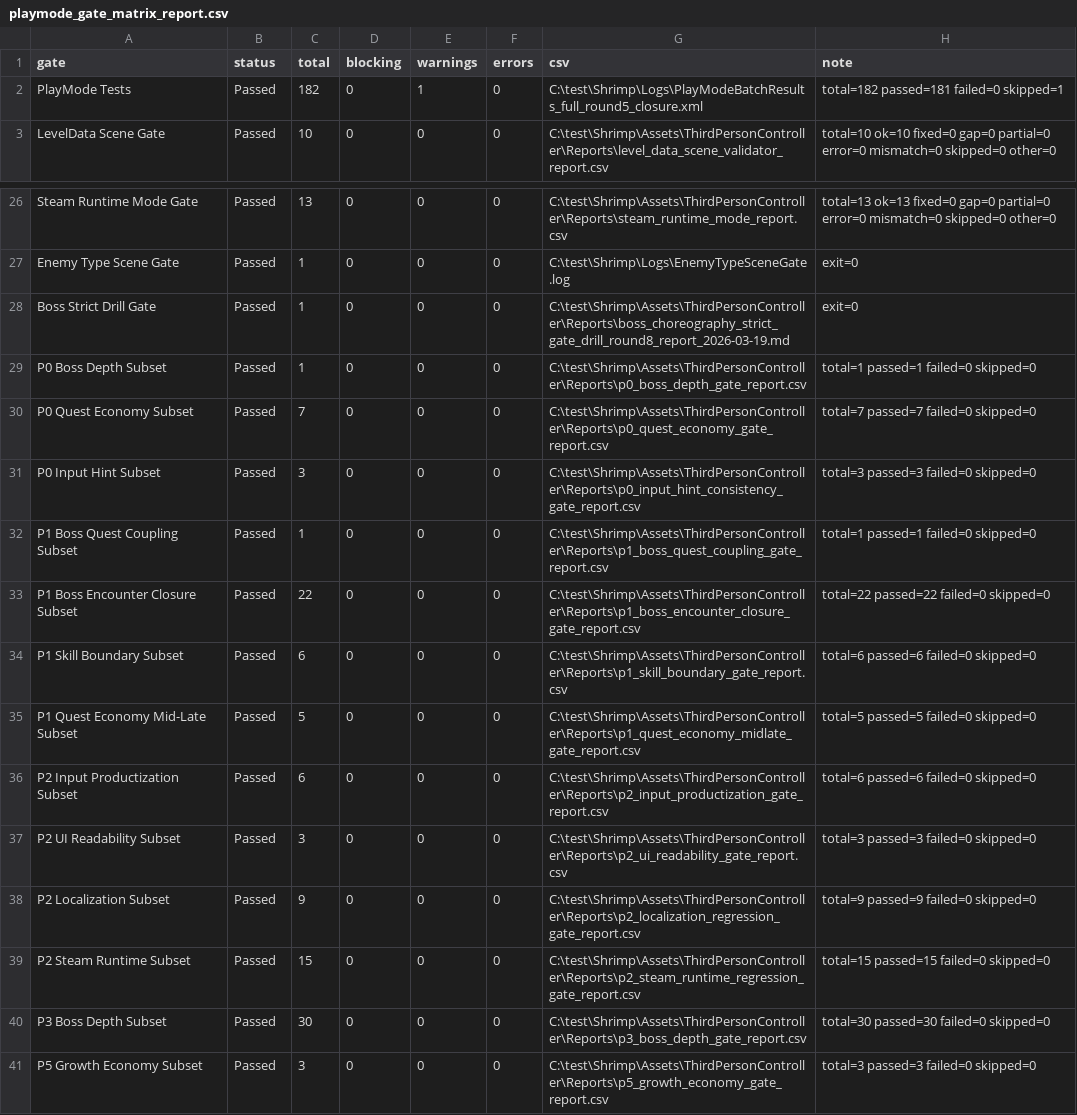
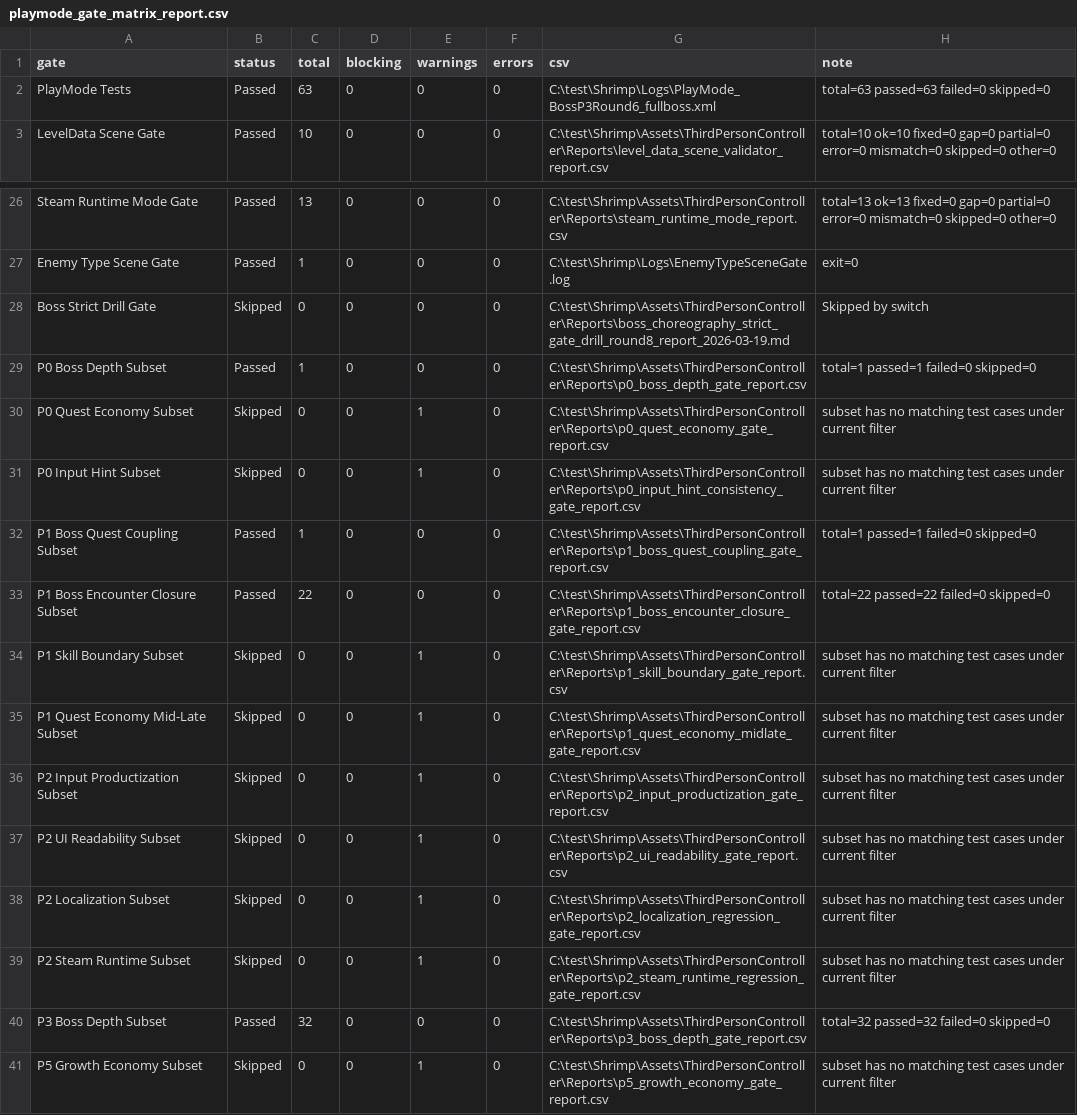
Before and after one commit to gwdwws7-afk/Shrimp, a CSV file: ThirdPersonController/Reports/playmode_gate_matrix_report.csv, drawn as a sheet; only a part is shown, gaps mark what is left out.

```diff
--- a/ThirdPersonController/Reports/playmode_gate_matrix_report.csv
+++ b/ThirdPersonController/Reports/playmode_gate_matrix_report.csv
@@ -1,3 +1,3 @@
 "gate","status","total","blocking","warnings","errors","csv","note"
-"PlayMode Tests","Passed","182","0","1","0","C:\test\Shrimp\Logs\PlayModeBatchResults_full_round5_closure.xml","total=182 passed=181 failed=0 skipped=1"
+"PlayMode Tests","Passed","63","0","0","0","C:\test\Shrimp\Logs\PlayMode_BossP3Round6_fullboss.xml","total=63 passed=63 failed=0 skipped=0"
 "LevelData Scene Gate","Passed","10","0","0","0","C:\test\Shrimp\Assets\ThirdPersonController\Reports\level_data_scene_validator_report.csv","total=10 ok=10 fixed=0 gap=0 partial=0 error=0 mismatch=0 skipped=0 other=0"
@@ -27,15 +27,15 @@
 "Enemy Type Scene Gate","Passed","1","0","0","0","C:\test\Shrimp\Logs\EnemyTypeSceneGate.log","exit=0"
-"Boss Strict Drill Gate","Passed","1","0","0","0","C:\test\Shrimp\Assets\ThirdPersonController\Reports\boss_choreography_strict_gate_drill_round8_report_2026-03-19.md","exit=0"
+"Boss Strict Drill Gate","Skipped","0","0","0","0","C:\test\Shrimp\Assets\ThirdPersonController\Reports\boss_choreography_strict_gate_drill_round8_report_2026-03-19.md","Skipped by switch"
 "P0 Boss Depth Subset","Passed","1","0","0","0","C:\test\Shrimp\Assets\ThirdPersonController\Reports\p0_boss_depth_gate_report.csv","total=1 passed=1 failed=0 skipped=0"
-"P0 Quest Economy Subset","Passed","7","0","0","0","C:\test\Shrimp\Assets\ThirdPersonController\Reports\p0_quest_economy_gate_report.csv","total=7 passed=7 failed=0 skipped=0"
-"P0 Input Hint Subset","Passed","3","0","0","0","C:\test\Shrimp\Assets\ThirdPersonController\Reports\p0_input_hint_consistency_gate_report.csv","total=3 passed=3 failed=0 skipped=0"
+"P0 Quest Economy Subset","Skipped","0","0","1","0","C:\test\Shrimp\Assets\ThirdPersonController\Reports\p0_quest_economy_gate_report.csv","subset has no matching test cases under current filter"
+"P0 Input Hint Subset","Skipped","0","0","1","0","C:\test\Shrimp\Assets\ThirdPersonController\Reports\p0_input_hint_consistency_gate_report.csv","subset has no matching test cases under current filter"
 "P1 Boss Quest Coupling Subset","Passed","1","0","0","0","C:\test\Shrimp\Assets\ThirdPersonController\Reports\p1_boss_quest_coupling_gate_report.csv","total=1 passed=1 failed=0 skipped=0"
 "P1 Boss Encounter Closure Subset","Passed","22","0","0","0","C:\test\Shrimp\Assets\ThirdPersonController\Reports\p1_boss_encounter_closure_gate_report.csv","total=22 passed=22 failed=0 skipped=0"
-"P1 Skill Boundary Subset","Passed","6","0","0","0","C:\test\Shrimp\Assets\ThirdPersonController\Reports\p1_skill_boundary_gate_report.csv","total=6 passed=6 failed=0 skipped=0"
-"P1 Quest Economy Mid-Late Subset","Passed","5","0","0","0","C:\test\Shrimp\Assets\ThirdPersonController\Reports\p1_quest_economy_midlate_gate_report.csv","total=5 passed=5 failed=0 skipped=0"
-"P2 Input Productization Subset","Passed","6","0","0","0","C:\test\Shrimp\Assets\ThirdPersonController\Reports\p2_input_productization_gate_report.csv","total=6 passed=6 failed=0 skipped=0"
-"P2 UI Readability Subset","Passed","3","0","0","0","C:\test\Shrimp\Assets\ThirdPersonController\Reports\p2_ui_readability_gate_report.csv","total=3 passed=3 failed=0 skipped=0"
-"P2 Localization Subset","Passed","9","0","0","0","C:\test\Shrimp\Assets\ThirdPersonController\Reports\p2_localization_regression_gate_report.csv","total=9 passed=9 failed=0 skipped=0"
-"P2 Steam Runtime Subset","Passed","15","0","0","0","C:\test\Shrimp\Assets\ThirdPersonController\Reports\p2_steam_runtime_regression_gate_report.csv","total=15 passed=15 failed=0 skipped=0"
-"P3 Boss Depth Subset","Passed","30","0","0","0","C:\test\Shrimp\Assets\ThirdPersonController\Reports\p3_boss_depth_gate_report.csv","total=30 passed=30 failed=0 skipped=0"
-"P5 Growth Economy Subset","Passed","3","0","0","0","C:\test\Shrimp\Assets\ThirdPersonController\Reports\p5_growth_economy_gate_report.csv","total=3 passed=3 failed=0 skipped=0"
+"P1 Skill Boundary Subset","Skipped","0","0","1","0","C:\test\Shrimp\Assets\ThirdPersonController\Reports\p1_skill_boundary_gate_report.csv","subset has no matching test cases under current filter"
+"P1 Quest Economy Mid-Late Subset","Skipped","0","0","1","0","C:\test\Shrimp\Assets\ThirdPersonController\Reports\p1_quest_economy_midlate_gate_report.csv","subset has no matching test cases under current filter"
+"P2 Input Productization Subset","Skipped","0","0","1","0","C:\test\Shrimp\Assets\ThirdPersonController\Reports\p2_input_productization_gate_report.csv","subset has no matching test cases under current filter"
+"P2 UI Readability Subset","Skipped","0","0","1","0","C:\test\Shrimp\Assets\ThirdPersonController\Reports\p2_ui_readability_gate_report.csv","subset has no matching test cases under current filter"
+"P2 Localization Subset","Skipped","0","0","1","0","C:\test\Shrimp\Assets\ThirdPersonController\Reports\p2_localization_regression_gate_report.csv","subset has no matching test cases under current filter"
+"P2 Steam Runtime Subset","Skipped","0","0","1","0","C:\test\Shrimp\Assets\ThirdPersonController\Reports\p2_steam_runtime_regression_gate_report.csv","subset has no matching test cases under current filter"
+"P3 Boss Depth Subset","Passed","32","0","0","0","C:\test\Shrimp\Assets\ThirdPersonController\Reports\p3_boss_depth_gate_report.csv","total=32 passed=32 failed=0 skipped=0"
+"P5 Growth Economy Subset","Skipped","0","0","1","0","C:\test\Shrimp\Assets\ThirdPersonController\Reports\p5_growth_economy_gate_report.csv","subset has no matching test cases under current filter"
```
Also changed, not shown: ThirdPersonController/Reports/boss_choreography_coverage_report.csv, ThirdPersonController/Reports/p0_boss_depth_gate_report.csv, 35 other files.
